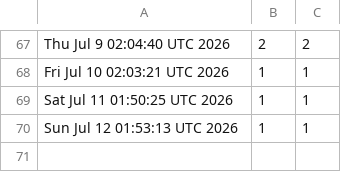
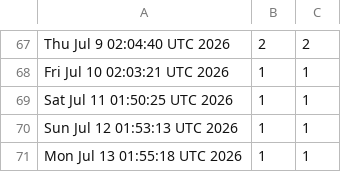
Before and after one commit to akshat-chaturvedi/CATCH, a CSV file: views.csv, drawn as a sheet; only a part is shown, gaps mark what is left out; the diff names each change by its address in the sheet, - before the commit and + after, or states it on an @@ line.

```diff
--- a/views.csv
+++ b/views.csv
+row 71: Mon Jul 13 01:55:18 UTC 2026 | 1 | 1
```
Also changed, not shown: clones.csv.
